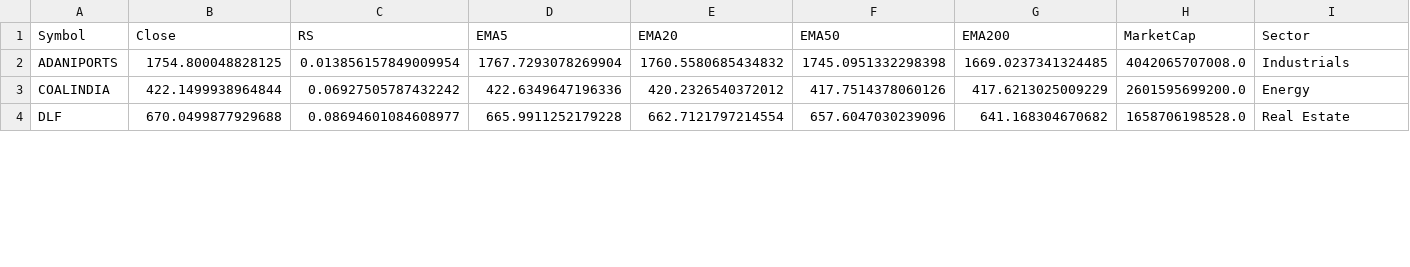
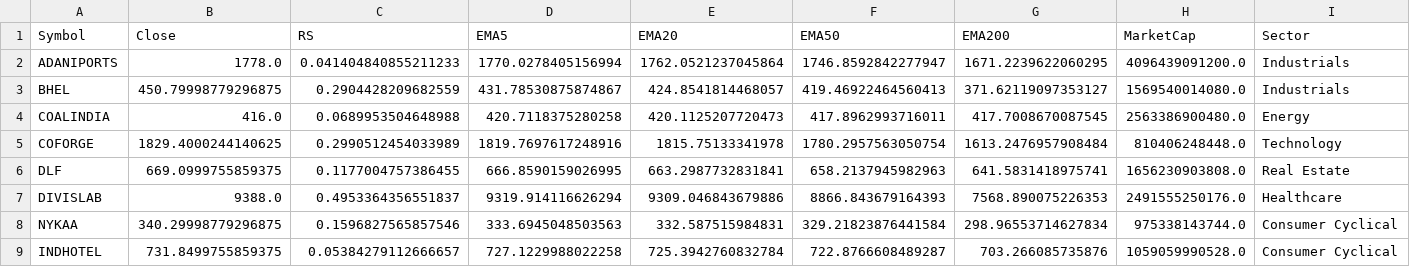
Before and after one commit to manimaran-1/Stock_Scanner, a CSV file: all_stocks_filtered.csv, drawn as a sheet; only a part is shown; the diff covers the shown part only.

```diff
--- a/all_stocks_filtered.csv
+++ b/all_stocks_filtered.csv
@@ -1,4 +1,9 @@
 Symbol,Close,RS,EMA5,EMA20,EMA50,EMA200,MarketCap,Sector
-ADANIPORTS,1754.800048828125,0.013856157849009954,1767.7293078269904,1760.5580685434832,1745.0951332298398,1669.0237341324485,4042065707008.0,Industrials
-COALINDIA,422.1499938964844,0.06927505787432242,422.6349647196336,420.2326540372012,417.7514378060126,417.6213025009229,2601595699200.0,Energy
-DLF,670.0499877929688,0.08694601084608977,665.9911252179228,662.7121797214554,657.6047030239096,641.168304670682,1658706198528.0,Real Estate
+ADANIPORTS,1778.0,0.041404840855211233,1770.0278405156994,1762.0521237045864,1746.8592842277947,1671.2239622060295,4096439091200.0,Industrials
+BHEL,450.79998779296875,0.2904428209682559,431.78530875874867,424.8541814468057,419.46922464560413,371.62119097353127,1569540014080.0,Industrials
+COALINDIA,416.0,0.0689953504648988,420.7118375280258,420.1125207720473,417.8962993716011,417.7008670087545,2563386900480.0,Energy
+COFORGE,1829.4000244140625,0.2990512454033989,1819.7697617248916,1815.75133341978,1780.2957563050754,1613.2476957908484,810406248448.0,Technology
+DLF,669.0999755859375,0.1177004757386455,666.8590159026995,663.2987732831841,658.2137945982963,641.5831418975741,1656230903808.0,Real Estate
+DIVISLAB,9388.0,0.4953364356551837,9319.914116626294,9309.046843679886,8866.843679164393,7568.890075226353,2491555250176.0,Healthcare
+NYKAA,340.29998779296875,0.1596827565857546,333.6945048503563,332.587515984831,329.21823876441584,298.96553714627834,975338143744.0,Consumer Cyclical
+INDHOTEL,731.8499755859375,0.05384279112666657,727.1229988022258,725.3942760832784,722.8766608489287,703.266085735876,1059059990528.0,Consumer Cyclical
```
Also changed, not shown: 2 added rows, 1 removed row and 28 edited cells elsewhere in this file, all_stocks_raw.csv.
